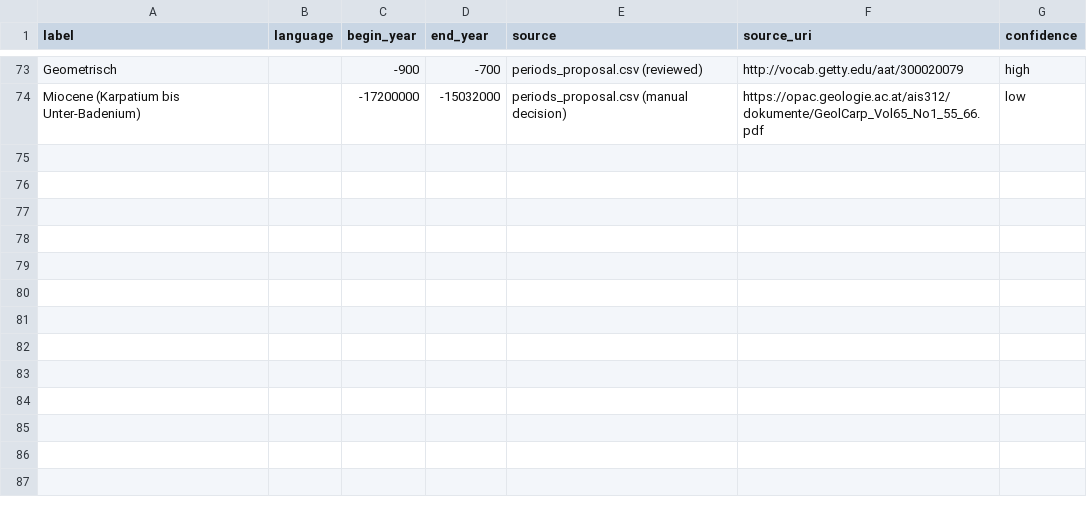
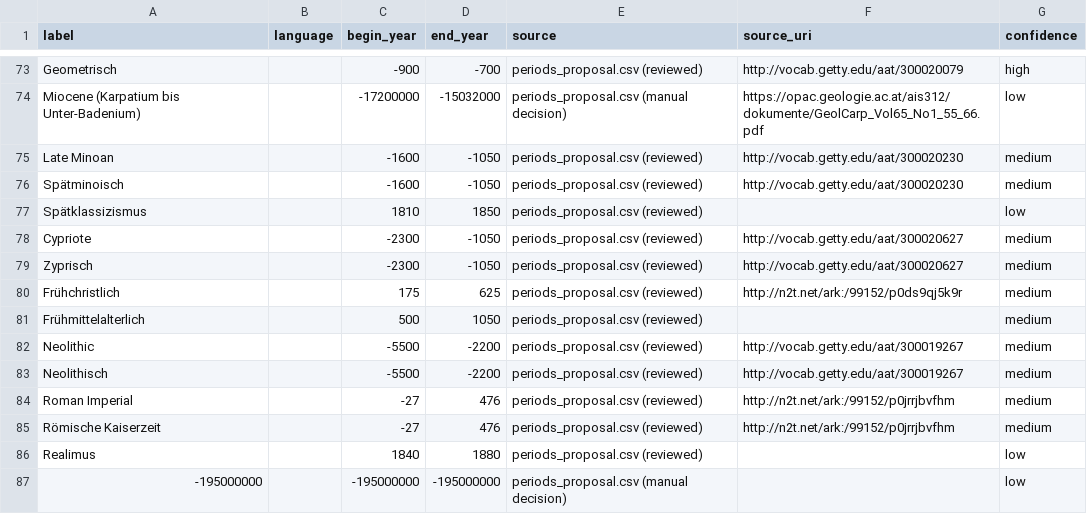
Before and after one commit to CMSonb/PoolTool, a CSV file: ilias/data/periods.csv, drawn as a sheet; only a part is shown, gaps mark what is left out; the diff names each change by its address in the sheet, - before the commit and + after, or states it on an @@ line.

```diff
--- a/ilias/data/periods.csv
+++ b/ilias/data/periods.csv
+row 75: Late Minoan |  | -1600 | -1050 | periods_proposal.csv (reviewed) | http://vocab.getty.edu/aat/300020230 | medium
+row 76: Spätminoisch |  | -1600 | -1050 | periods_proposal.csv (reviewed) | http://vocab.getty.edu/aat/300020230 | medium
+row 77: Spätklassizismus |  | 1810 | 1850 | periods_proposal.csv (reviewed) |  | low
+row 78: Cypriote |  | -2300 | -1050 | periods_proposal.csv (reviewed) | http://vocab.getty.edu/aat/300020627 | medium
+row 79: Zyprisch |  | -2300 | -1050 | periods_proposal.csv (reviewed) | http://vocab.getty.edu/aat/300020627 | medium
+row 80: Frühchristlich |  | 175 | 625 | periods_proposal.csv (reviewed) | http://n2t.net/ark:/99152/p0ds9qj5k9r | medium
+row 81: Frühmittelalterlich |  | 500 | 1050 | periods_proposal.csv (reviewed) |  | medium
+row 82: Neolithic |  | -5500 | -2200 | periods_proposal.csv (reviewed) | http://vocab.getty.edu/aat/300019267 | medium
+row 83: Neolithisch |  | -5500 | -2200 | periods_proposal.csv (reviewed) | http://vocab.getty.edu/aat/300019267 | medium
+row 84: Roman Imperial |  | -27 | 476 | periods_proposal.csv (reviewed) | http://n2t.net/ark:/99152/p0jrrjbvfhm | medium
+row 85: Römische Kaiserzeit |  | -27 | 476 | periods_proposal.csv (reviewed) | http://n2t.net/ark:/99152/p0jrrjbvfhm | medium
+row 86: Realimus |  | 1840 | 1880 | periods_proposal.csv (reviewed) |  | low
+row 87: -195000000 |  | -195000000 | -195000000 | periods_proposal.csv (manual decision) |  | low
```
Also changed, not shown: ilias/data/periods_proposal.csv, ilias/data/time_mapping.csv, 9 other files.
